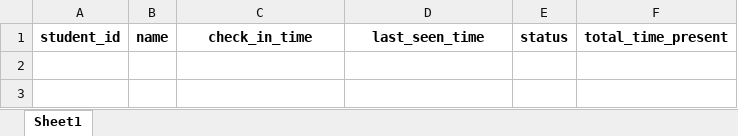
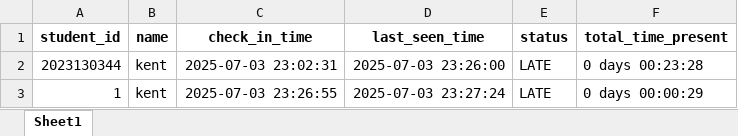
Before and after one commit to ZACHARY2215/attendance-checker, an Excel workbook: attendance.xlsx, sheet Sheet1, drawn as a sheet; values as stored, in another font and other column widths than the file's, no borders; the diff names each change by its address in the sheet, - before the commit and + after, or states it on an @@ line.

```diff
--- a/attendance.xlsx (sheet Sheet1)
+++ b/attendance.xlsx (sheet Sheet1)
+row 2: 2023130344 | kent | 2025-07-03 23:02:31 | 2025-07-03 23:26:00 | LATE | 0 days 00:23:28
+row 3: 1 | kent | 2025-07-03 23:26:55 | 2025-07-03 23:27:24 | LATE | 0 days 00:00:29
```
Also changed, not shown: 8 other files.
